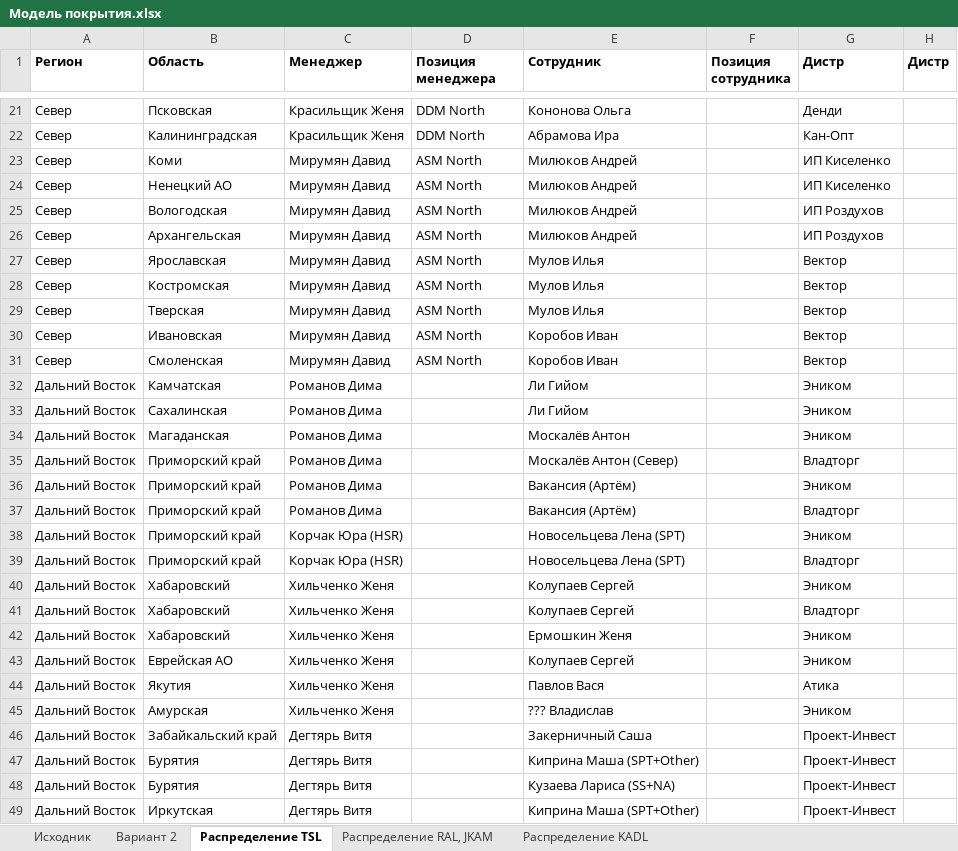
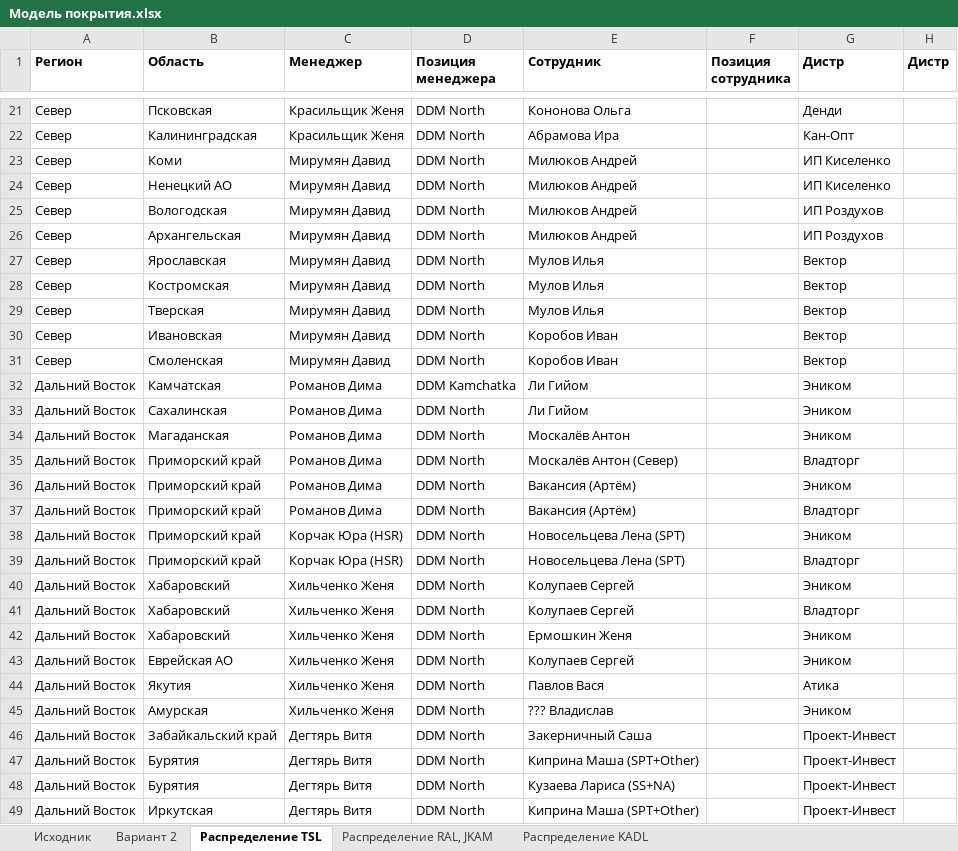
Before and after one commit to nikitakuvsh/MARSIntMap, an Excel workbook: Модель покрытия.xlsx, sheet Распределение TSL, drawn as a sheet; only a part is shown, gaps mark what is left out; values as stored, in another font and other column widths than the file's, no borders; the diff covers the shown part only; the diff names each change by its address in the sheet, - before the commit and + after, or states it on an @@ line.

```diff
--- a/Модель покрытия.xlsx (sheet Распределение TSL)
+++ b/Модель покрытия.xlsx (sheet Распределение TSL)
-D23:D31 (Позиция менеджера): ASM North
+D23:D31 (Позиция менеджера): DDM North
-D32 (Позиция менеджера): (empty)
+D32 (Позиция менеджера): DDM Kamchatka
-D33:D49 (Позиция менеджера): (empty)
+D33:D49 (Позиция менеджера): DDM North
```
Also changed, not shown: 64 edited cells elsewhere in this sheet, sheet Исходник, 15 other files.
